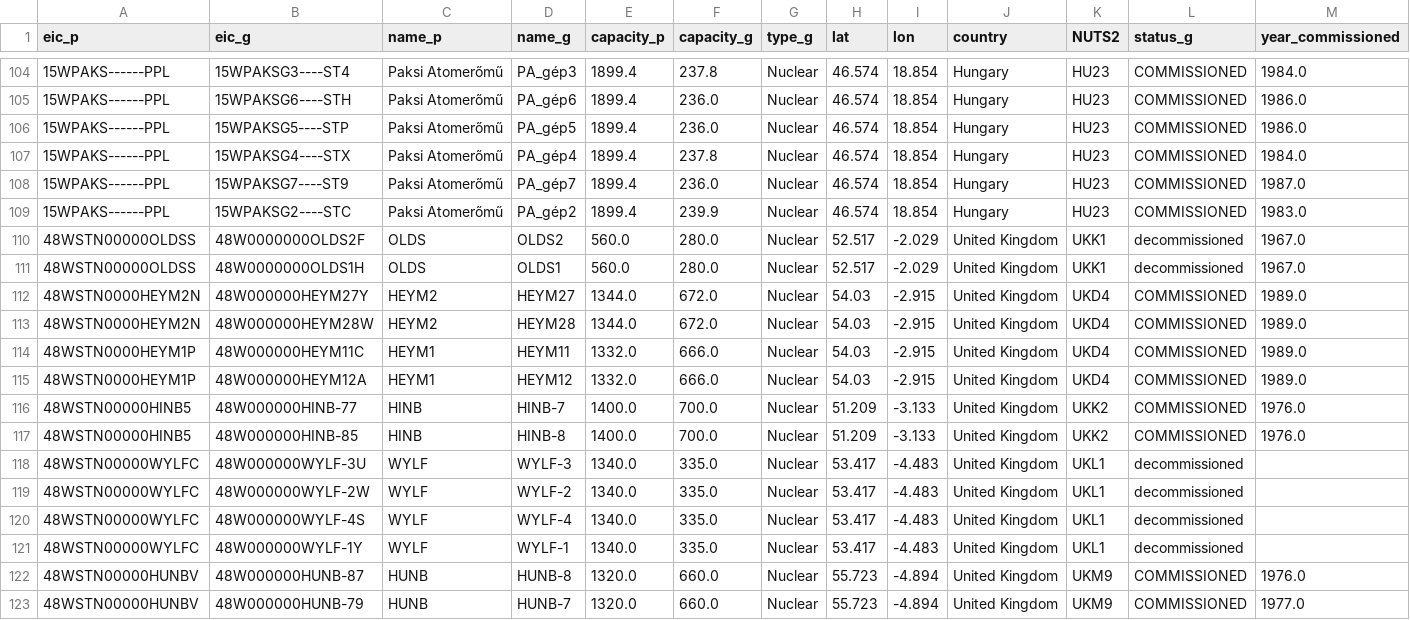
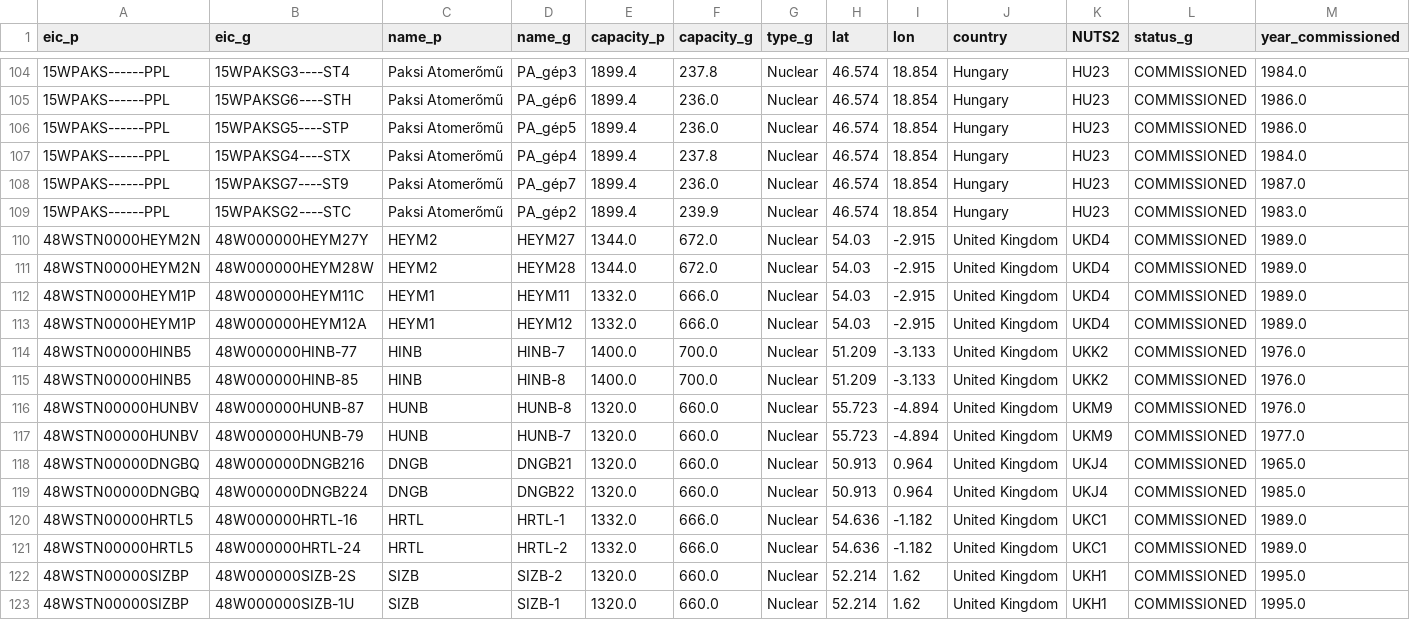
Before and after one commit to rosagierens/eit_water_hackathon, a CSV file: data/interim/jrc_open_power_plants/Nuclear_commissioned.csv, drawn as a sheet; only a part is shown, gaps mark what is left out; the shorter side is filled out with more unchanged rows; rows hold the shown columns only; the diff names each change by its address in the sheet, - before the commit and + after, or states it on an @@ line.

Commit message:
Update single-source unit level data processing

```diff
--- a/data/interim/jrc_open_power_plants/Nuclear_commissioned.csv
+++ b/data/interim/jrc_open_power_plants/Nuclear_commissioned.csv
-row 110: 48WSTN00000OLDSS | 48W0000000OLDS2F | OLDS | OLDS2 | 560.0 | 280.0 | Nuclear | 52.517 | -2.029 | United Kingdom | UKK1 | decommissioned | 1967.0
-row 111: 48WSTN00000OLDSS | 48W0000000OLDS1H | OLDS | OLDS1 | 560.0 | 280.0 | Nuclear | 52.517 | -2.029 | United Kingdom | UKK1 | decommissioned | 1967.0
-row 118: 48WSTN00000WYLFC | 48W000000WYLF-3U | WYLF | WYLF-3 | 1340.0 | 335.0 | Nuclear | 53.417 | -4.483 | United Kingdom | UKL1 | decommissioned
-row 119: 48WSTN00000WYLFC | 48W000000WYLF-2W | WYLF | WYLF-2 | 1340.0 | 335.0 | Nuclear | 53.417 | -4.483 | United Kingdom | UKL1 | decommissioned
-row 120: 48WSTN00000WYLFC | 48W000000WYLF-4S | WYLF | WYLF-4 | 1340.0 | 335.0 | Nuclear | 53.417 | -4.483 | United Kingdom | UKL1 | decommissioned
-row 121: 48WSTN00000WYLFC | 48W000000WYLF-1Y | WYLF | WYLF-1 | 1340.0 | 335.0 | Nuclear | 53.417 | -4.483 | United Kingdom | UKL1 | decommissioned
```
Also changed, not shown: 4 other files.
